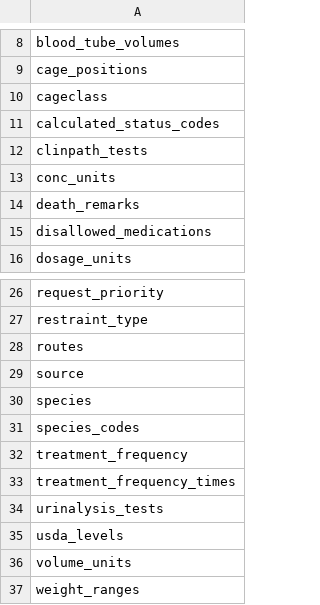
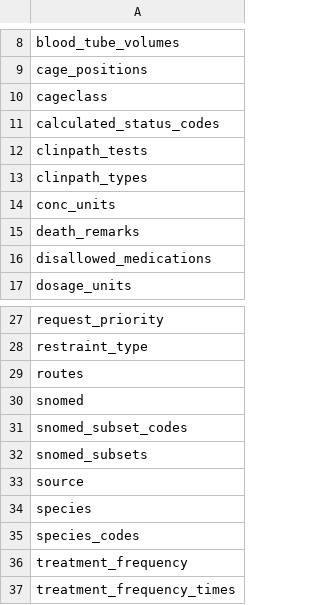
Before and after one commit to LabKey/ehrModules, a TSV file: ehr/resources/data/lookupsManifest.tsv, drawn as a sheet; only a part is shown, gaps mark what is left out; the shorter side is filled out with more unchanged rows; the diff names each change by its address in the sheet, - before the commit and + after, or states it on an @@ line.

Commit message:
Additional lookup data. Data entry link override. Project investigator

```diff
--- a/ehr/resources/data/lookupsManifest.tsv
+++ b/ehr/resources/data/lookupsManifest.tsv
+row 13: clinpath_types
+row 30: snomed
+row 31: snomed_subset_codes
+row 32: snomed_subsets
```
Also changed, not shown: 4 other files.
